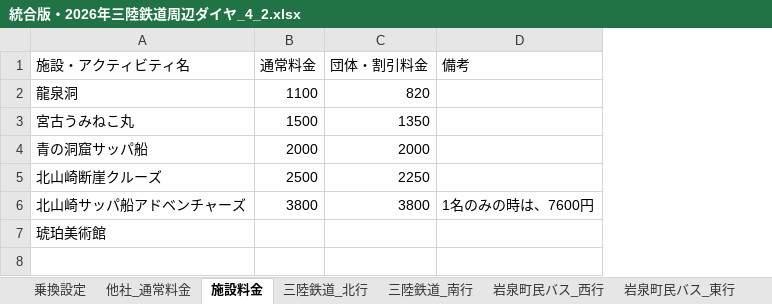
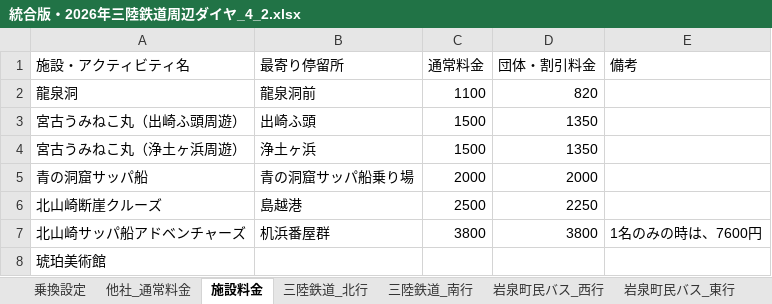
Before and after one commit to DaiNakagawa/sanriku-tour-planner, an Excel workbook: 統合版・2026年三陸鉄道周辺ダイヤ_4_2.xlsx, sheet 施設料金, drawn as a sheet; values as stored, in another font and other column widths than the file's, no borders; addresses are those after the commit; the diff names each change by its address in the sheet, - before the commit and + after, or states it on an @@ line.

```diff
--- a/統合版・2026年三陸鉄道周辺ダイヤ_4_2.xlsx (sheet 施設料金)
+++ b/統合版・2026年三陸鉄道周辺ダイヤ_4_2.xlsx (sheet 施設料金)
+column B (最寄り停留所), rows 2-3: 龍泉洞前 | 出崎ふ頭; rows 5-7: 青の洞窟サッパ船乗り場 | 島越港 | 机浜番屋群
-A3 (施設・アクティビティ名): 宮古うみねこ丸
+A3 (施設・アクティビティ名): 宮古うみねこ丸（出崎ふ頭周遊）
+row 4: 宮古うみねこ丸（浄土ヶ浜周遊） | 浄土ヶ浜 | 1500 | 1350
```
Also changed, not shown: sheet 乗換設定.
